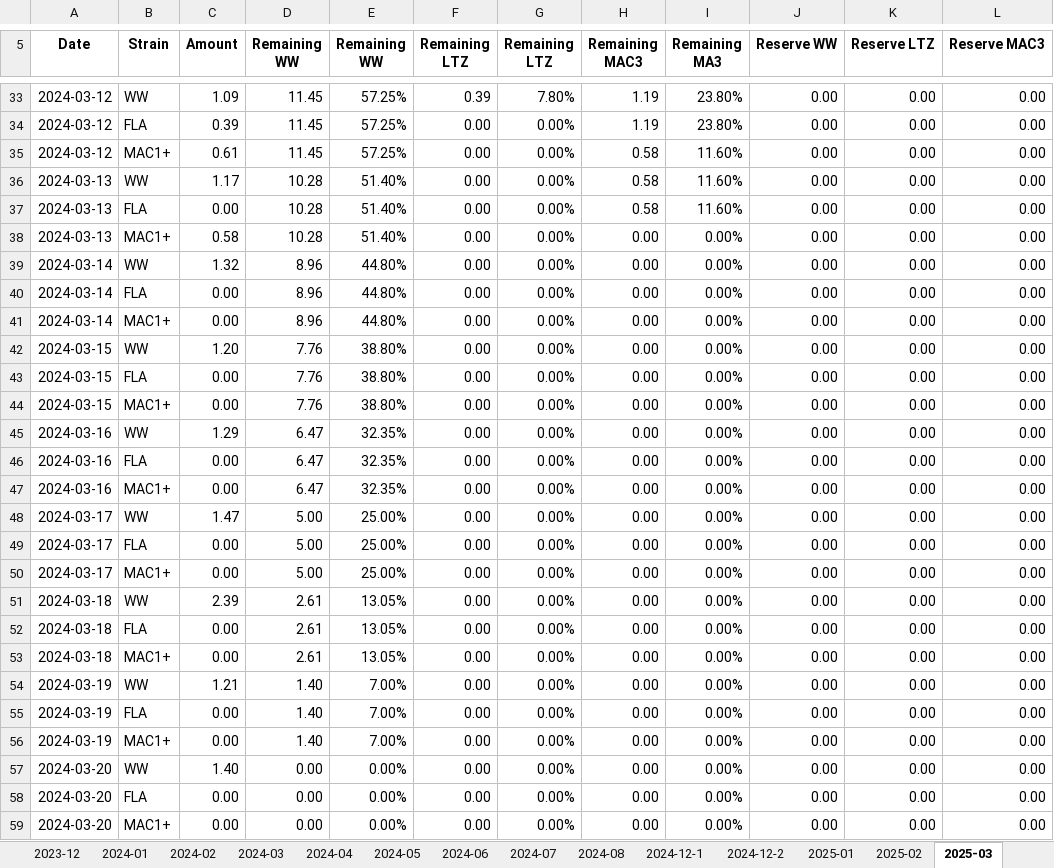
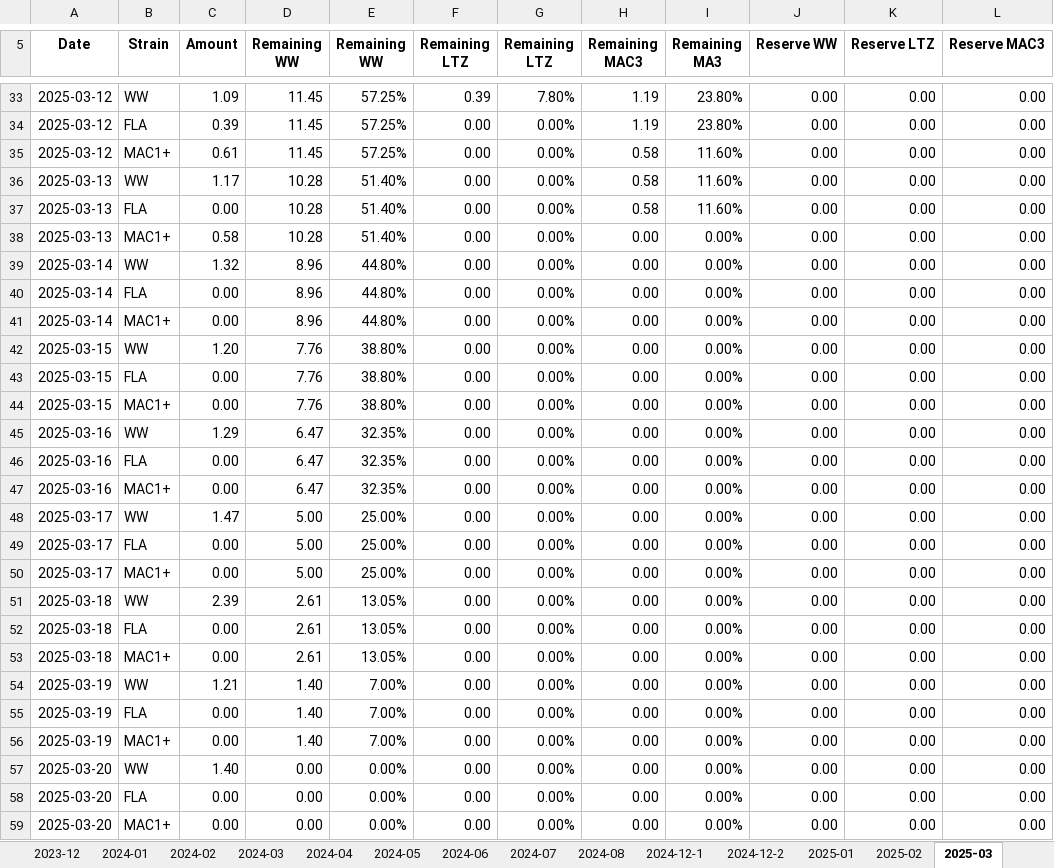
Before and after one commit to TheDonDope/wits, an Excel workbook: assets/Tracking.2022.cleaned.xlsx, sheet 2025-03, drawn as a sheet; only a part is shown, gaps mark what is left out; values as stored, in another font and other column widths than the file's, no borders; charts and pictures not drawn; the diff covers the shown part only; the diff names each change by its address in the sheet, - before the commit and + after, or states it on an @@ line.

```diff
--- a/assets/Tracking.2022.cleaned.xlsx (sheet 2025-03)
+++ b/assets/Tracking.2022.cleaned.xlsx (sheet 2025-03)
-A33:A35 (Date): 2024-03-12
+A33:A35 (Date): 2025-03-12
-A36:A38 (Date): 2024-03-13
+A36:A38 (Date): 2025-03-13
-A39:A41 (Date): 2024-03-14
+A39:A41 (Date): 2025-03-14
-A42:A44 (Date): 2024-03-15
+A42:A44 (Date): 2025-03-15
-A45:A47 (Date): 2024-03-16
+A45:A47 (Date): 2025-03-16
-A48:A50 (Date): 2024-03-17
+A48:A50 (Date): 2025-03-17
-A51:A53 (Date): 2024-03-18
+A51:A53 (Date): 2025-03-18
-A54:A56 (Date): 2024-03-19
+A54:A56 (Date): 2025-03-19
-A57:A59 (Date): 2024-03-20
+A57:A59 (Date): 2025-03-20
```
Also changed, not shown: 36 edited cells elsewhere in this sheet, sheet 2025-06, 5 other files.
